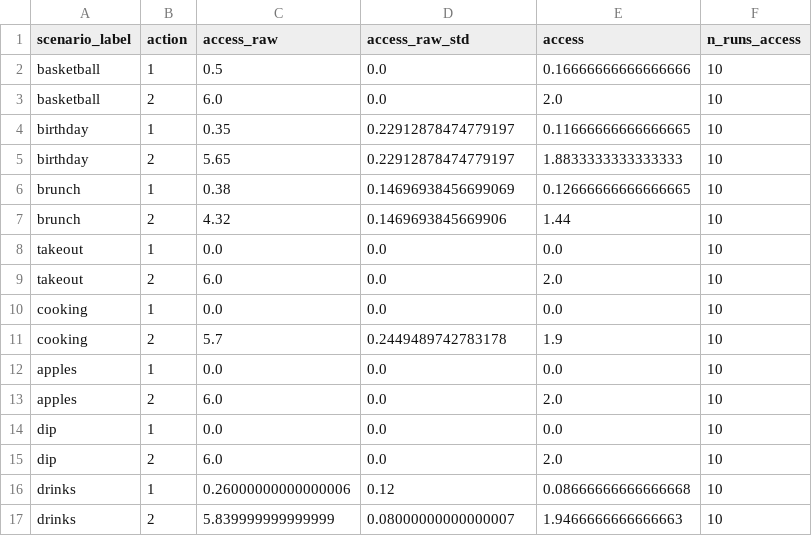
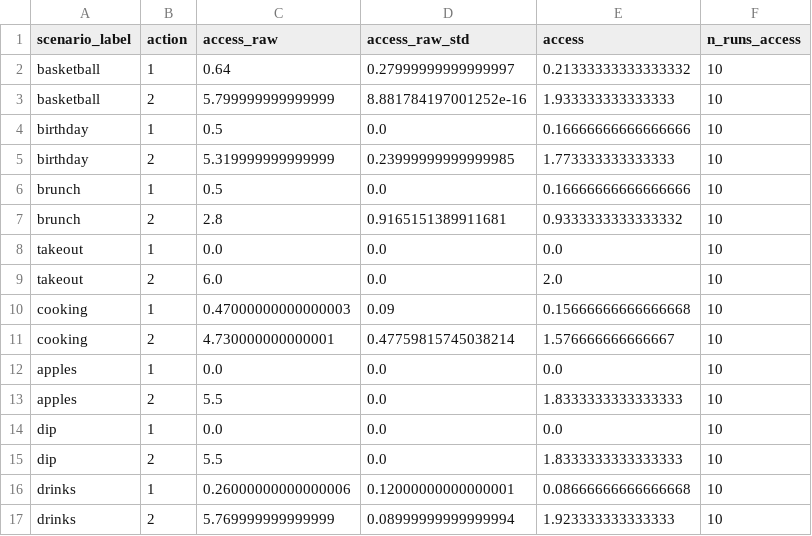
Before and after one commit to aliciamchen/sip, a CSV file: model/outputs/lm_scenario_params_effort_marginal.csv, drawn as a sheet; only a part is shown; the diff covers the shown part only.

```diff
--- a/model/outputs/lm_scenario_params_effort_marginal.csv
+++ b/model/outputs/lm_scenario_params_effort_marginal.csv
@@ -1,17 +1,17 @@
 scenario_label,action,access_raw,access_raw_std,access,n_runs_access
-basketball,1,0.5,0.0,0.16666666666666666,10
-basketball,2,6.0,0.0,2.0,10
-birthday,1,0.35,0.22912878474779197,0.11666666666666665,10
-birthday,2,5.65,0.22912878474779197,1.8833333333333333,10
-brunch,1,0.38,0.14696938456699069,0.12666666666666665,10
-brunch,2,4.32,0.1469693845669906,1.44,10
+basketball,1,0.64,0.27999999999999997,0.21333333333333332,10
+basketball,2,5.799999999999999,8.881784197001252e-16,1.933333333333333,10
+birthday,1,0.5,0.0,0.16666666666666666,10
+birthday,2,5.319999999999999,0.23999999999999985,1.773333333333333,10
+brunch,1,0.5,0.0,0.16666666666666666,10
+brunch,2,2.8,0.9165151389911681,0.9333333333333332,10
 takeout,1,0.0,0.0,0.0,10
 takeout,2,6.0,0.0,2.0,10
-cooking,1,0.0,0.0,0.0,10
-cooking,2,5.7,0.2449489742783178,1.9,10
+cooking,1,0.47000000000000003,0.09,0.15666666666666668,10
+cooking,2,4.730000000000001,0.47759815745038214,1.576666666666667,10
 apples,1,0.0,0.0,0.0,10
-apples,2,6.0,0.0,2.0,10
+apples,2,5.5,0.0,1.8333333333333333,10
 dip,1,0.0,0.0,0.0,10
-dip,2,6.0,0.0,2.0,10
-drinks,1,0.26000000000000006,0.12,0.08666666666666668,10
-drinks,2,5.839999999999999,0.08000000000000007,1.9466666666666663,10
+dip,2,5.5,0.0,1.8333333333333333,10
+drinks,1,0.26000000000000006,0.12000000000000001,0.08666666666666668,10
+drinks,2,5.769999999999999,0.08999999999999994,1.923333333333333,10
```
Also changed, not shown: 44 edited cells elsewhere in this file, model/outputs/cv_loso_preds_effort.csv, model/outputs/forward_planning_fits.csv, 33 other files.
